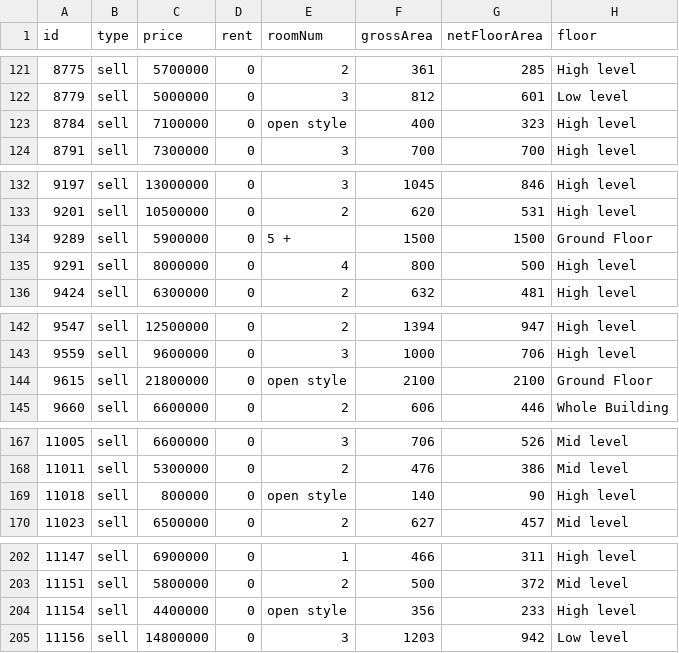
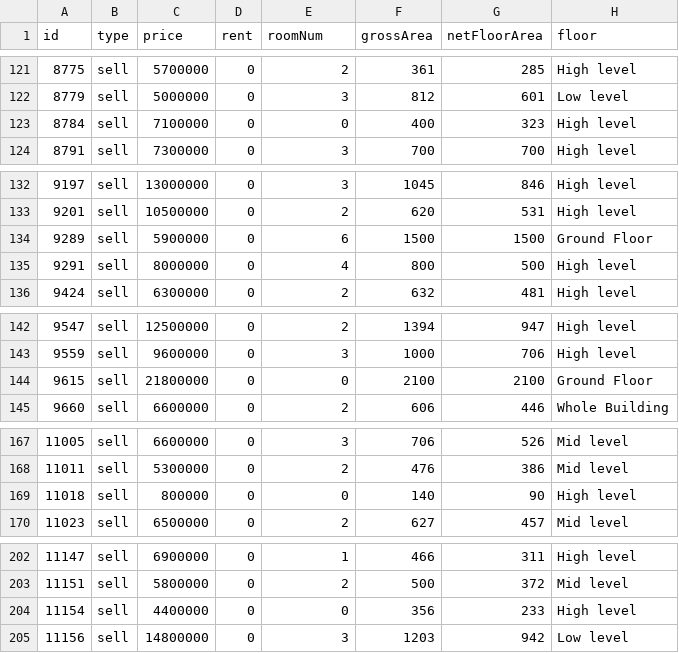
Before and after one commit to SpaceKey-HKUFYP/SpaceKey-api, a CSV file: dataset/property_cropped.csv, drawn as a sheet; only a part is shown, gaps mark what is left out; the diff covers the shown part only; the diff names each change by its address in the sheet, - before the commit and + after, or states it on an @@ line.

```diff
--- a/dataset/property_cropped.csv
+++ b/dataset/property_cropped.csv
-E123 (roomNum): open style
+E123 (roomNum): 0
-E134 (roomNum): 5 +
+E134 (roomNum): 6
-E144 (roomNum): open style
+E144 (roomNum): 0
-E169 (roomNum): open style
+E169 (roomNum): 0
-E204 (roomNum): open style
+E204 (roomNum): 0
```
Also changed, not shown: 40 edited cells elsewhere in this file, 3 other files.
